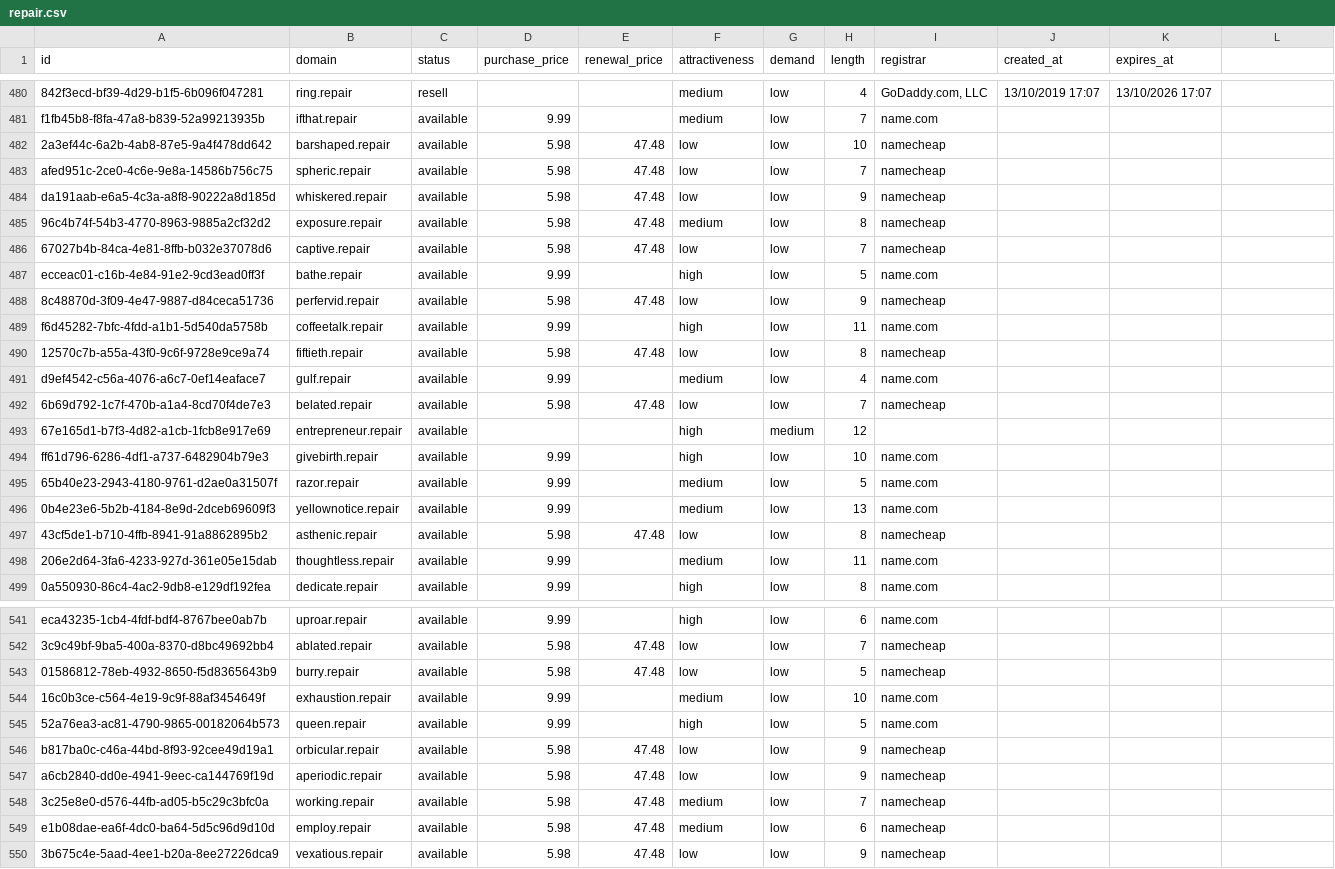
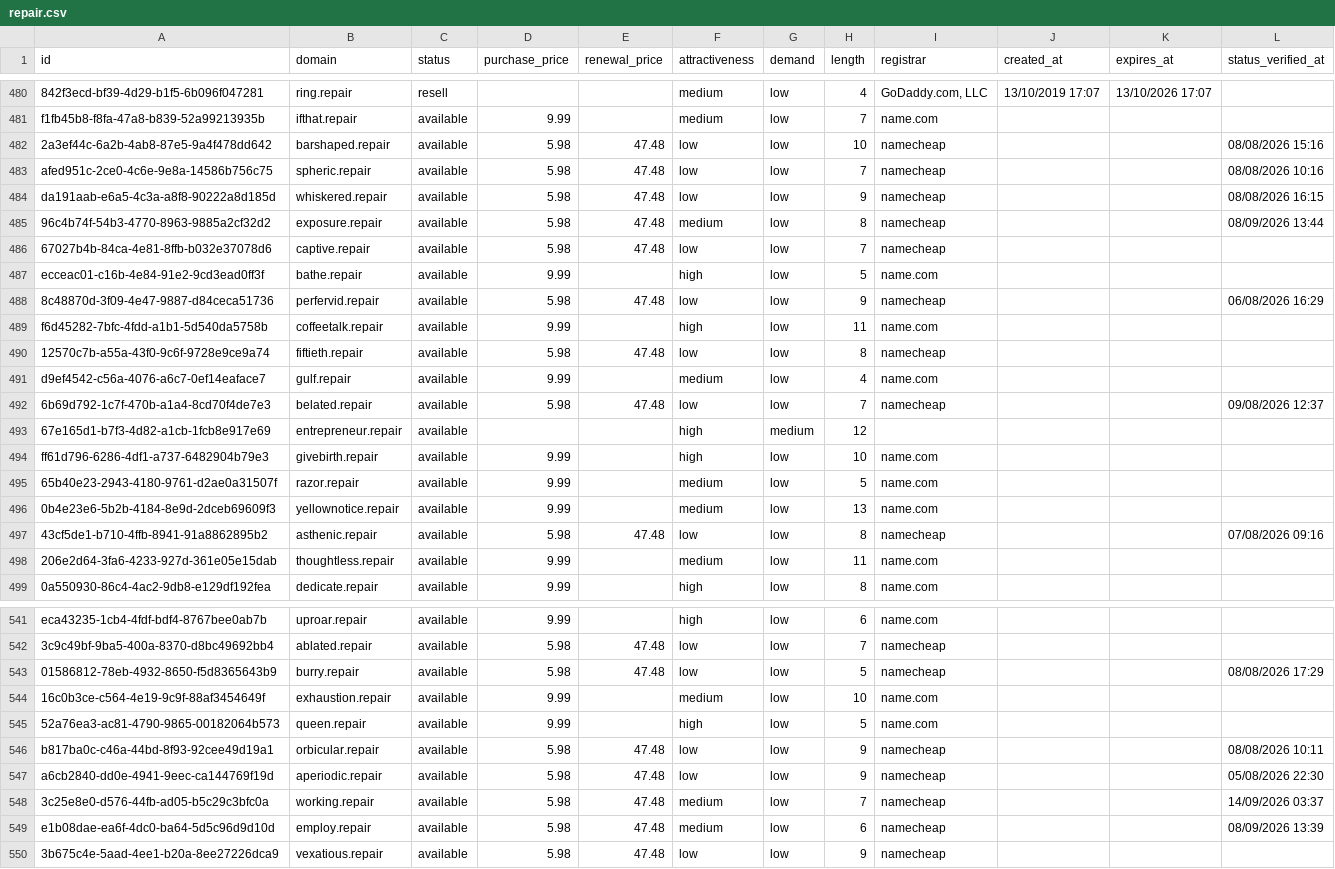
Before and after one commit to UniqueDomains/repair-oneword-domains, a CSV file: repair.csv, drawn as a sheet; only a part is shown, gaps mark what is left out; the diff covers the shown part only.

```diff
--- a/repair.csv
+++ b/repair.csv
@@ -1 +1 @@
-id,domain,status,purchase_price,renewal_price,attractiveness,demand,length,registrar,created_at,expires_at
+id,domain,status,purchase_price,renewal_price,attractiveness,demand,length,registrar,created_at,expires_at,status_verified_at
@@ -482,4 +482,4 @@ f1fb45b8-f8fa-47a8-b839-52a99213935b,ifthat.repair,available,9.99,,medium,low,7,
-2a3ef44c-6a2b-4ab8-87e5-9a4f478dd642,barshaped.repair,available,5.98,47.48,low,low,10,namecheap,,
-afed951c-2ce0-4c6e-9e8a-14586b756c75,spheric.repair,available,5.98,47.48,low,low,7,namecheap,,
-da191aab-e6a5-4c3a-a8f8-90222a8d185d,whiskered.repair,available,5.98,47.48,low,low,9,namecheap,,
-96c4b74f-54b3-4770-8963-9885a2cf32d2,exposure.repair,available,5.98,47.48,medium,low,8,namecheap,,
+2a3ef44c-6a2b-4ab8-87e5-9a4f478dd642,barshaped.repair,available,5.98,47.48,low,low,10,namecheap,,,08/08/2026 15:16
+afed951c-2ce0-4c6e-9e8a-14586b756c75,spheric.repair,available,5.98,47.48,low,low,7,namecheap,,,08/08/2026 10:16
+da191aab-e6a5-4c3a-a8f8-90222a8d185d,whiskered.repair,available,5.98,47.48,low,low,9,namecheap,,,08/08/2026 16:15
+96c4b74f-54b3-4770-8963-9885a2cf32d2,exposure.repair,available,5.98,47.48,medium,low,8,namecheap,,,08/09/2026 13:44
@@ -488 +488 @@ ecceac01-c16b-4e84-91e2-9cd3ead0ff3f,bathe.repair,available,9.99,,high,low,5,nam
-8c48870d-3f09-4e47-9887-d84ceca51736,perfervid.repair,available,5.98,47.48,low,low,9,namecheap,,
+8c48870d-3f09-4e47-9887-d84ceca51736,perfervid.repair,available,5.98,47.48,low,low,9,namecheap,,,06/08/2026 16:29
@@ -492 +492 @@ d9ef4542-c56a-4076-a6c7-0ef14eaface7,gulf.repair,available,9.99,,medium,low,4,na
-6b69d792-1c7f-470b-a1a4-8cd70f4de7e3,belated.repair,available,5.98,47.48,low,low,7,namecheap,,
+6b69d792-1c7f-470b-a1a4-8cd70f4de7e3,belated.repair,available,5.98,47.48,low,low,7,namecheap,,,09/08/2026 12:37
@@ -497 +497 @@ ff61d796-6286-4df1-a737-6482904b79e3,givebirth.repair,available,9.99,,high,low,1
-43cf5de1-b710-4ffb-8941-91a8862895b2,asthenic.repair,available,5.98,47.48,low,low,8,namecheap,,
+43cf5de1-b710-4ffb-8941-91a8862895b2,asthenic.repair,available,5.98,47.48,low,low,8,namecheap,,,07/08/2026 09:16
@@ -543 +543 @@ eca43235-1cb4-4fdf-bdf4-8767bee0ab7b,uproar.repair,available,9.99,,high,low,6,na
-01586812-78eb-4932-8650-f5d8365643b9,burry.repair,available,5.98,47.48,low,low,5,namecheap,,
+01586812-78eb-4932-8650-f5d8365643b9,burry.repair,available,5.98,47.48,low,low,5,namecheap,,,08/08/2026 17:29
@@ -546,4 +546,4 @@ eca43235-1cb4-4fdf-bdf4-8767bee0ab7b,uproar.repair,available,9.99,,high,low,6,na
-b817ba0c-c46a-44bd-8f93-92cee49d19a1,orbicular.repair,available,5.98,47.48,low,low,9,namecheap,,
-a6cb2840-dd0e-4941-9eec-ca144769f19d,aperiodic.repair,available,5.98,47.48,low,low,9,namecheap,,
-3c25e8e0-d576-44fb-ad05-b5c29c3bfc0a,working.repair,available,5.98,47.48,medium,low,7,namecheap,,
-e1b08dae-ea6f-4dc0-ba64-5d5c96d9d10d,employ.repair,available,5.98,47.48,medium,low,6,namecheap,,
+b817ba0c-c46a-44bd-8f93-92cee49d19a1,orbicular.repair,available,5.98,47.48,low,low,9,namecheap,,,08/08/2026 10:11
+a6cb2840-dd0e-4941-9eec-ca144769f19d,aperiodic.repair,available,5.98,47.48,low,low,9,namecheap,,,05/08/2026 22:30
+3c25e8e0-d576-44fb-ad05-b5c29c3bfc0a,working.repair,available,5.98,47.48,medium,low,7,namecheap,,,14/09/2026 03:37
+e1b08dae-ea6f-4dc0-ba64-5d5c96d9d10d,employ.repair,available,5.98,47.48,medium,low,6,namecheap,,,08/09/2026 13:39
```
Also changed, not shown: 138 edited cells elsewhere in this file, 6 other files.
